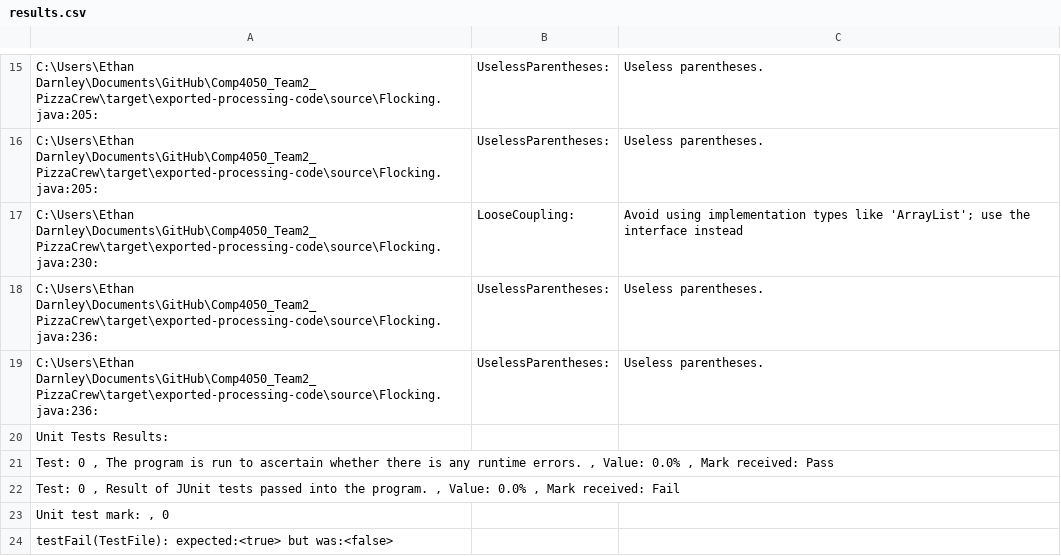
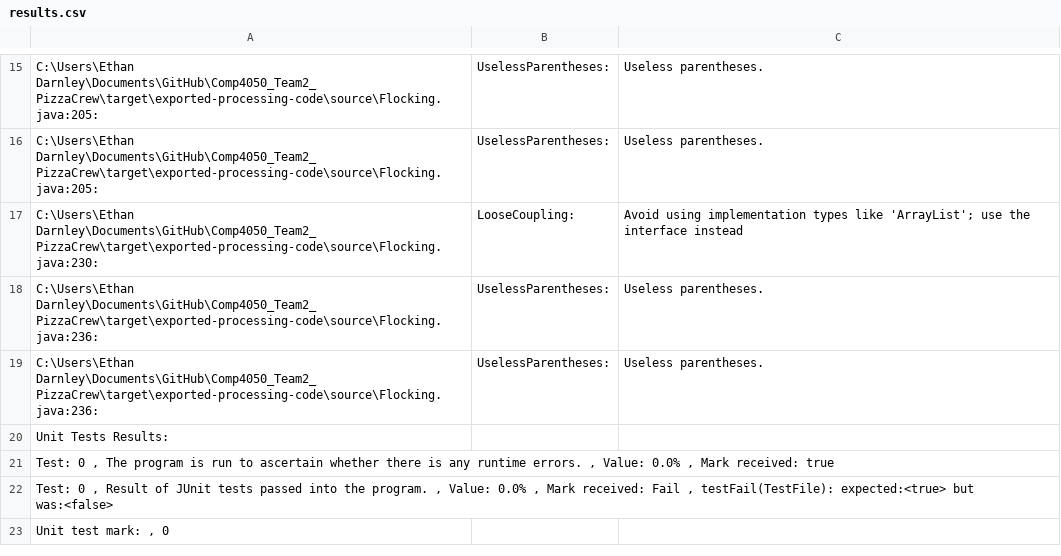
Before and after one commit to 5seaton4/Comp4050_Team2_PizzaCrew, a CSV file: results.csv, drawn as a sheet; only a part is shown, gaps mark what is left out.

Commit message:
Update results.csv
Update results.csv to include JUnit test fail reasons

```diff
--- a/results.csv
+++ b/results.csv
@@ -20,5 +20,4 @@ C:\Users\Ethan Darnley\Documents\GitHub\Comp4050_Team2_PizzaCrew\target\exported
 Unit Tests Results:
-Test: 0 , The program is run to ascertain whether there is any runtime errors. , Value: 0.0% , Mark received: Pass
-Test: 0 , Result of JUnit tests passed into the program. , Value: 0.0% , Mark received: Fail
+Test: 0 , The program is run to ascertain whether there is any runtime errors. , Value: 0.0% , Mark received: true
+Test: 0 , Result of JUnit tests passed into the program. , Value: 0.0% , Mark received: Fail , testFail(TestFile): expected:<true> but was:<false>
 Unit test mark: , 0
-testFail(TestFile): expected:<true> but was:<false>
```
Also changed, not shown: 3 other files.
